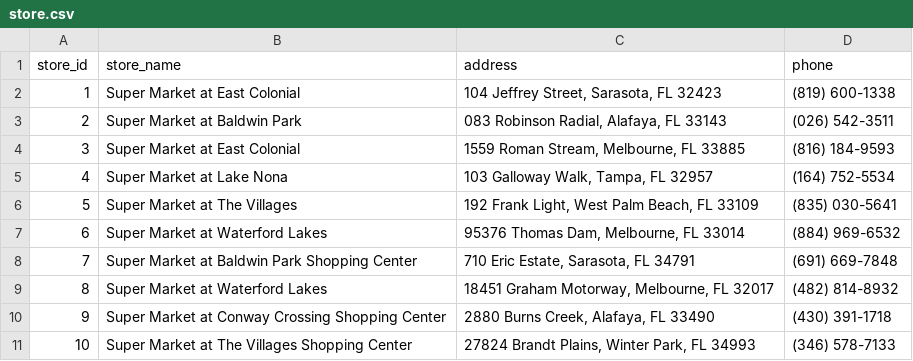
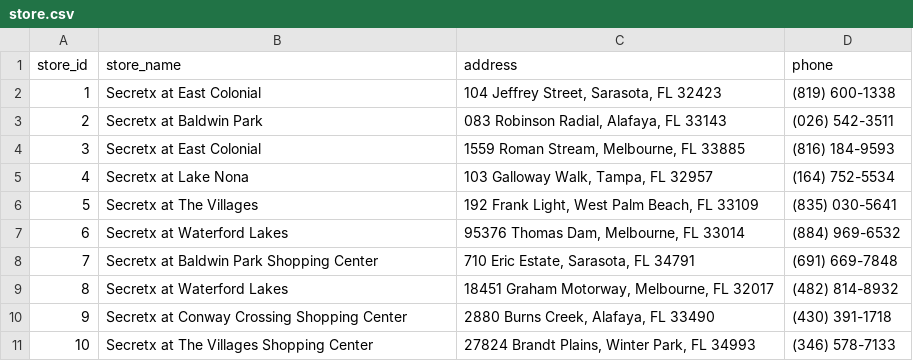
Before and after one commit to vlazo1214/retail_db, a CSV file: csv_data/store.csv, drawn as a sheet.

```diff
--- a/csv_data/store.csv
+++ b/csv_data/store.csv
@@ -1,11 +1,11 @@
 store_id,store_name,address,phone
-1,Super Market at East Colonial,"104 Jeffrey Street, Sarasota, FL 32423",(819) 600-1338
-2,Super Market at Baldwin Park,"083 Robinson Radial, Alafaya, FL 33143",(026) 542-3511
-3,Super Market at East Colonial,"1559 Roman Stream, Melbourne, FL 33885",(816) 184-9593
-4,Super Market at Lake Nona,"103 Galloway Walk, Tampa, FL 32957",(164) 752-5534
-5,Super Market at The Villages,"192 Frank Light, West Palm Beach, FL 33109",(835) 030-5641
-6,Super Market at Waterford Lakes,"95376 Thomas Dam, Melbourne, FL 33014",(884) 969-6532
-7,Super Market at Baldwin Park Shopping Center,"710 Eric Estate, Sarasota, FL 34791",(691) 669-7848
-8,Super Market at Waterford Lakes,"18451 Graham Motorway, Melbourne, FL 32017",(482) 814-8932
-9,Super Market at Conway Crossing Shopping Center,"2880 Burns Creek, Alafaya, FL 33490",(430) 391-1718
-10,Super Market at The Villages Shopping Center,"27824 Brandt Plains, Winter Park, FL 34993",(346) 578-7133
+1,Secretx at East Colonial,"104 Jeffrey Street, Sarasota, FL 32423",(819) 600-1338
+2,Secretx at Baldwin Park,"083 Robinson Radial, Alafaya, FL 33143",(026) 542-3511
+3,Secretx at East Colonial,"1559 Roman Stream, Melbourne, FL 33885",(816) 184-9593
+4,Secretx at Lake Nona,"103 Galloway Walk, Tampa, FL 32957",(164) 752-5534
+5,Secretx at The Villages,"192 Frank Light, West Palm Beach, FL 33109",(835) 030-5641
+6,Secretx at Waterford Lakes,"95376 Thomas Dam, Melbourne, FL 33014",(884) 969-6532
+7,Secretx at Baldwin Park Shopping Center,"710 Eric Estate, Sarasota, FL 34791",(691) 669-7848
+8,Secretx at Waterford Lakes,"18451 Graham Motorway, Melbourne, FL 32017",(482) 814-8932
+9,Secretx at Conway Crossing Shopping Center,"2880 Burns Creek, Alafaya, FL 33490",(430) 391-1718
+10,Secretx at The Villages Shopping Center,"27824 Brandt Plains, Winter Park, FL 34993",(346) 578-7133
```
Also changed, not shown: csv_data/purchase_order.csv, csv_data/purchase_order_item.csv, 19 other files.
